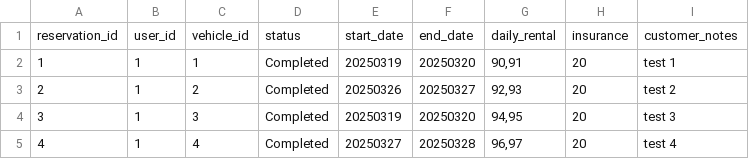
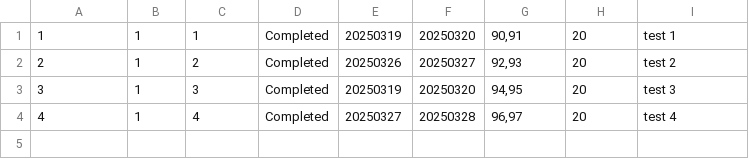
Before and after one commit to OOPG2/CarMgmt, a CSV file: src/main/resources/databases/reservations.csv, drawn as a sheet.

Commit message:
backup: able to generate invoice. TODO: fix bug with calculating total amount in customer invoice viewer

```diff
--- a/src/main/resources/databases/reservations.csv
+++ b/src/main/resources/databases/reservations.csv
@@ -1,2 +1 @@
-reservation_id,user_id,vehicle_id,status,start_date,end_date,daily_rental,insurance,customer_notes
 1,1,1,Completed,20250319,20250320,"90,91",20,test 1
```
Also changed, not shown: target/classes/databases/reservations.csv, 33 other files.
